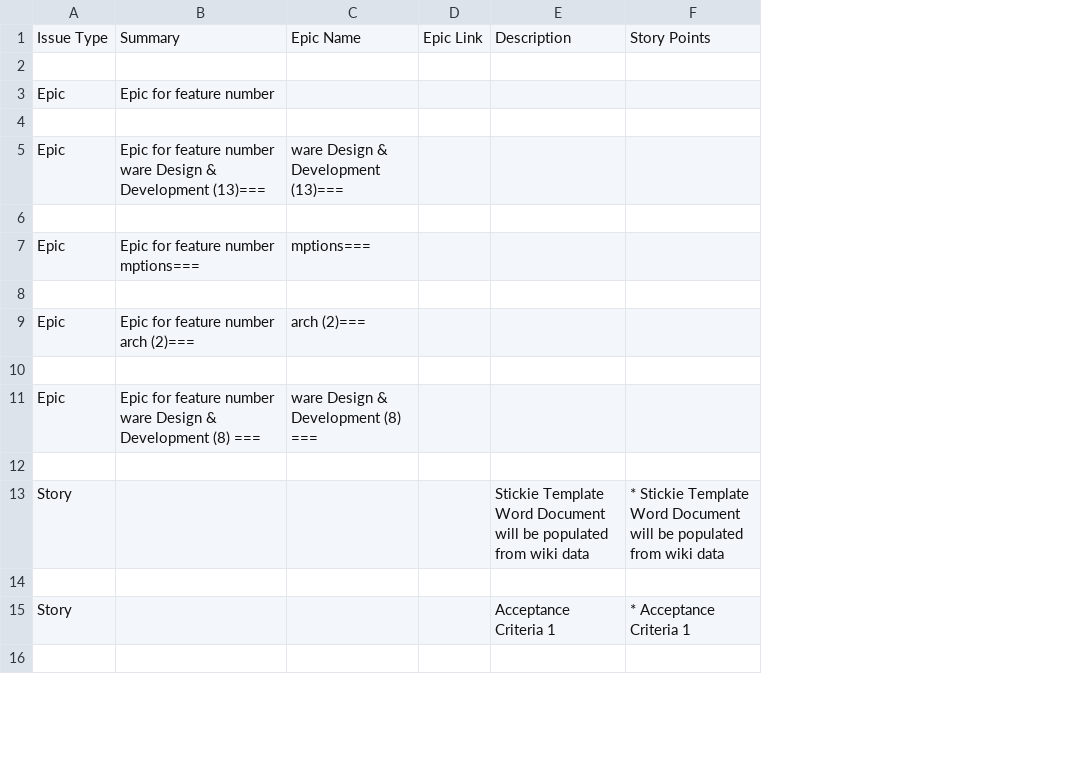
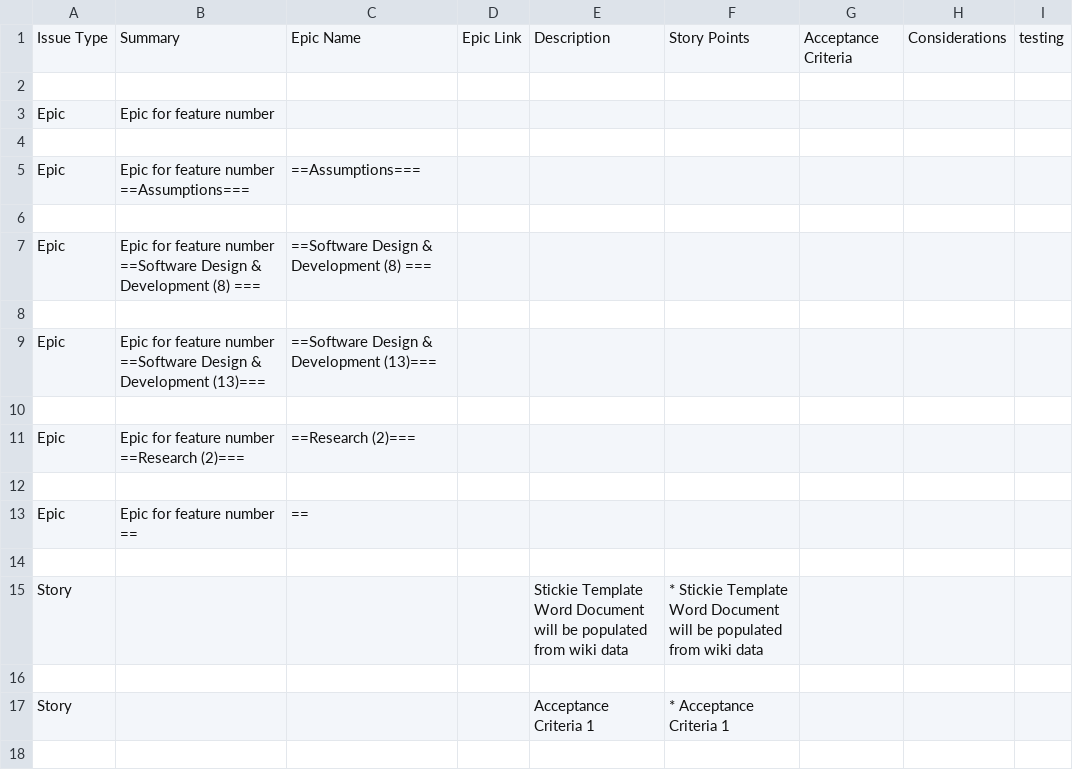
Before and after one commit to StuartSpiegel/Trixie-1.2-0, a CSV file: jira_issues.csv, drawn as a sheet; only a part is shown; removed rows and columns are numbered as before the commit, all else as after; the diff names each change by its address in the sheet, - before the commit and + after, or states it on an @@ line.

Commit message:
-fixed some bugs with parsing field into JIRA

```diff
--- a/jira_issues.csv
+++ b/jira_issues.csv
-column C, rows 1-11: Epic Name |  |  |  | ware Design & Development (13)=== |  | mptions=== |  | arch (2)=== |  | ware Design & Development (8) ===
-column D, row 1: Epic Link
+column C, rows 1-11: Epic Name |  |  |  | ==Assumptions=== |  | ==Software Design & Development (8) === |  | ==Software Design & Development (13)=== |  | ==Research (2)===
+column D, row 1: Epic Link
+column G, row 1: Acceptance Criteria
+column H, row 1: Considerations
+column I, row 1: testing
-B5: …feature number ware Design & Development (13)===
+B5: …feature number ==Assumptions===
-B7: …feature number mptions===
+B7: …feature number ==Software Design & Development (8) ===
-B9: …feature number arch (2)===
+B9: …feature number ==Software Design & Development (13)===
-B11: …feature number ware Design & Development (8) ===
+B11: …feature number ==Research (2)===
+row 12: (empty)
+row 13: Epic | Epic for feature number == | ==
```
Also changed, not shown: 7 other files.
